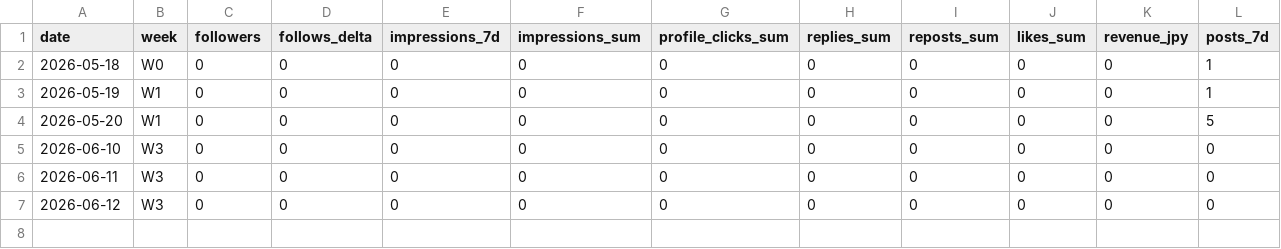
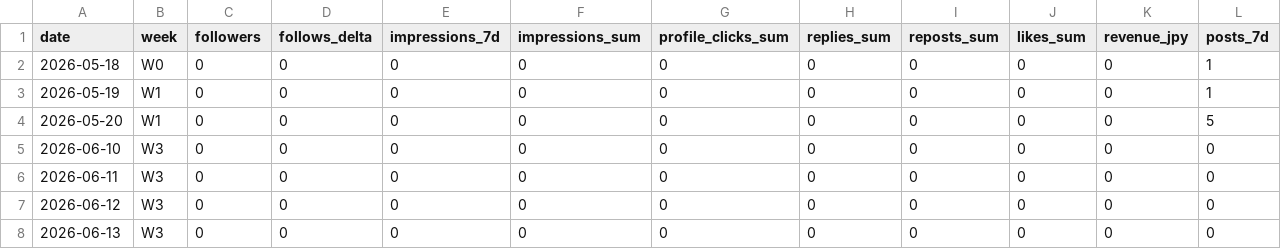
Before and after one commit to aomizuki0307/cc-yaroh, a CSV file: docs/x-growth/kpi.csv, drawn as a sheet; only a part is shown; rows hold the shown columns only; the diff names each change by its address in the sheet, - before the commit and + after, or states it on an @@ line.

```diff
--- a/docs/x-growth/kpi.csv
+++ b/docs/x-growth/kpi.csv
+row 8: 2026-06-13 | W3 | 0 | 0 | 0 | 0 | 0 | 0 | 0 | 0 | 0 | 0
```
